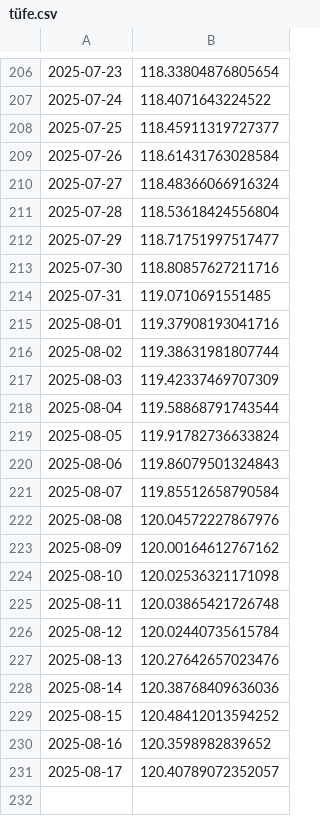
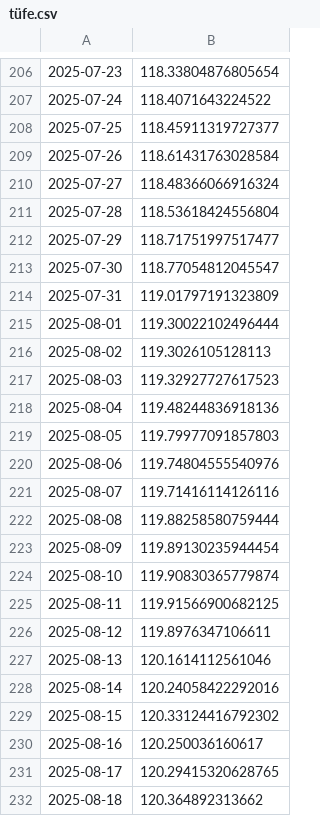
Before and after one commit to kaboya19/web-tufe-flask, a CSV file: tüfe.csv, drawn as a sheet; only a part is shown, gaps mark what is left out.

```diff
--- a/tüfe.csv
+++ b/tüfe.csv
@@ -212,20 +212,21 @@
 2025-07-29,118.71751997517477
-2025-07-30,118.80857627211716
-2025-07-31,119.0710691551485
-2025-08-01,119.37908193041716
-2025-08-02,119.38631981807744
-2025-08-03,119.42337469707309
-2025-08-04,119.58868791743544
-2025-08-05,119.91782736633824
-2025-08-06,119.86079501324843
-2025-08-07,119.85512658790584
-2025-08-08,120.04572227867976
-2025-08-09,120.00164612767162
-2025-08-10,120.02536321171098
-2025-08-11,120.03865421726748
-2025-08-12,120.02440735615784
-2025-08-13,120.27642657023476
-2025-08-14,120.38768409636036
-2025-08-15,120.48412013594252
-2025-08-16,120.3598982839652
-2025-08-17,120.40789072352057
+2025-07-30,118.77054812045547
+2025-07-31,119.01797191323809
+2025-08-01,119.30022102496444
+2025-08-02,119.3026105128113
+2025-08-03,119.32927727617523
+2025-08-04,119.48244836918136
+2025-08-05,119.79977091857803
+2025-08-06,119.74804555540976
+2025-08-07,119.71416114126116
+2025-08-08,119.88258580759444
+2025-08-09,119.89130235944454
+2025-08-10,119.90830365779874
+2025-08-11,119.91566900682125
+2025-08-12,119.8976347106611
+2025-08-13,120.1614112561046
+2025-08-14,120.24058422292016
+2025-08-15,120.33124416792302
+2025-08-16,120.250036160617
+2025-08-17,120.29415320628765
+2025-08-18,120.364892313662
```
Also changed, not shown: gruplar_int.csv, harcama_grupları.csv, 9 other files.
